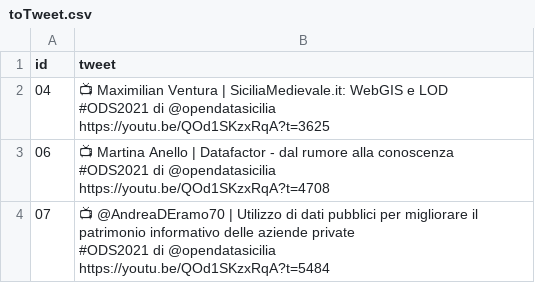
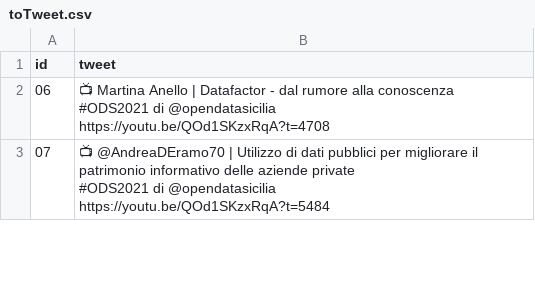
Before and after one commit to opendatasicilia/ods2021, a CSV file: script/toTweet.csv, drawn as a sheet; only a part is shown; ↵ is a line break in a cell; the diff names each change by its address in the sheet, - before the commit and + after, or states it on an @@ line.

```diff
--- a/script/toTweet.csv
+++ b/script/toTweet.csv
-row 2: 04 | 📺 Maximilian Ventura | SiciliaMedievale.it: WebGIS e LOD ↵ #ODS2021 di @opendatasicilia ↵ https://youtu.be/QOd1SKzxRqA?t=3625
```
Also changed, not shown: 1 other file.
